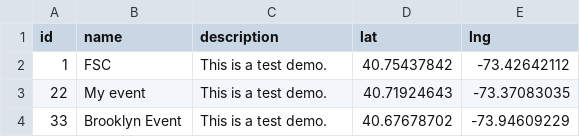
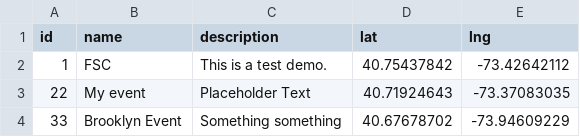
Before and after one commit to joshxviii/event-tracker, a CSV file: client-app/public/DemoDataEvents.csv, drawn as a sheet.

```diff
--- a/client-app/public/DemoDataEvents.csv
+++ b/client-app/public/DemoDataEvents.csv
@@ -2,3 +2,3 @@ id,name,description,lat,lng
 1,"FSC","This is a test demo.",40.75437842,-73.42642112
-22,"My event","This is a test demo.",40.71924643,-73.37083035
-33,"Brooklyn Event","This is a test demo.",40.67678702,-73.94609229
+22,"My event","Placeholder Text",40.71924643,-73.37083035
+33,"Brooklyn Event","Something something",40.67678702,-73.94609229
```
Also changed, not shown: 3 other files.
